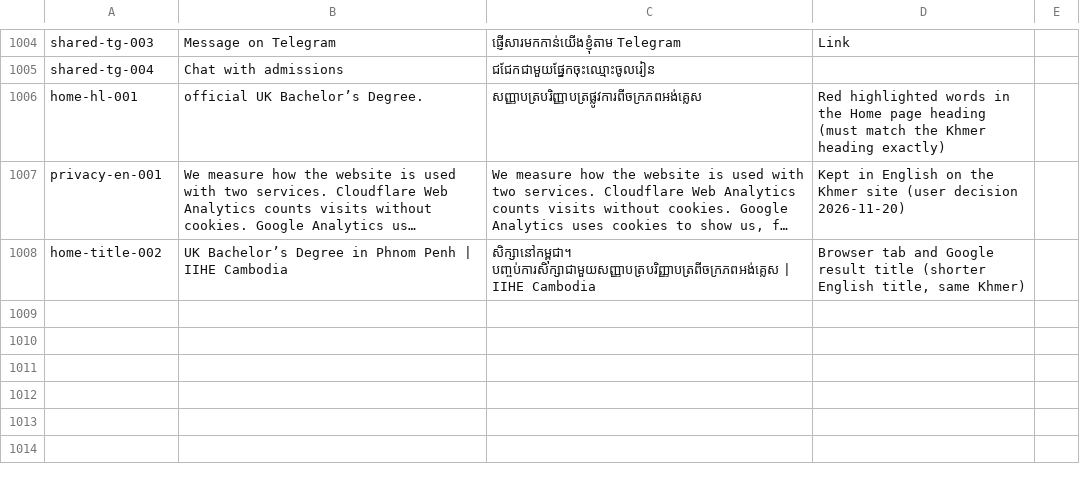
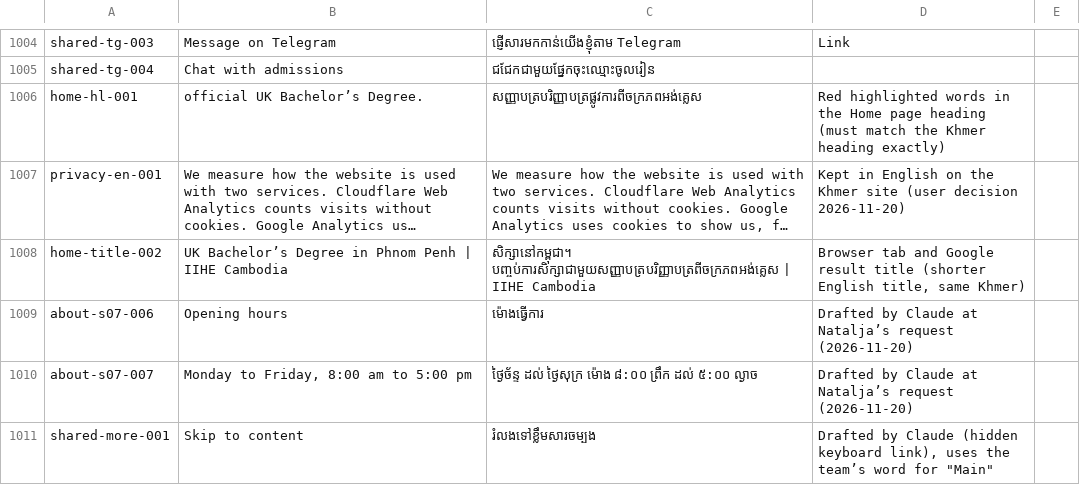
Before and after one commit to iihec/iihe-website, a CSV file: i18n/km.csv, drawn as a sheet; only a part is shown, gaps mark what is left out; long unchanged cells end in …; the diff names each change by its address in the sheet, - before the commit and + after, or states it on an @@ line.

```diff
--- a/i18n/km.csv
+++ b/i18n/km.csv
+row 1009: about-s07-006 | Opening hours | ម៉ោងធ្វើការ | Drafted by Claude at Natalja’s request (2026-11-20)
+row 1010: about-s07-007 | Monday to Friday, 8:00 am to 5:00 pm | ថ្ងៃច័ន្ទ ដល់ ថ្ងៃសុក្រ ម៉ោង ៨:០០ ព្រឹក ដល់ ៥:០០ ល្ងាច | Drafted by Claude at Natalja’s request (2026-11-20)
+row 1011: shared-more-001 | Skip to content | រំលងទៅខ្លឹមសារចម្បង | Drafted by Claude (hidden keyboard link), uses the team’s word for "Main"
```
